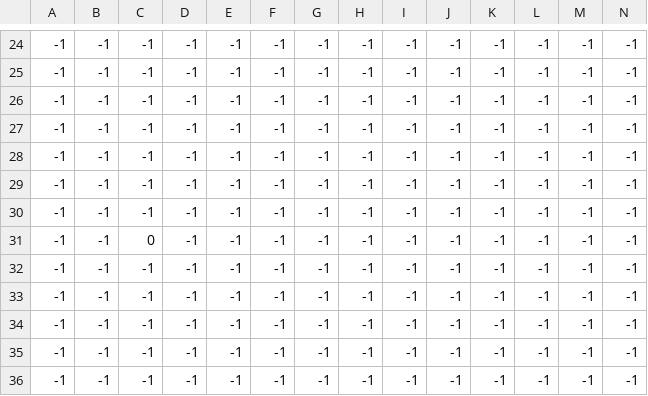
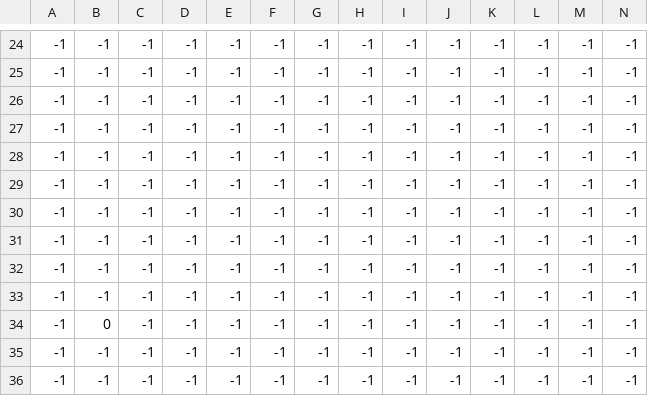
Before and after one commit to Tung-hehe/pixel-adventure-pygame, a CSV file: Data/Maps/Map_01/Map_01_Player.csv, drawn as a sheet; only a part is shown, gaps mark what is left out; removed rows and columns are numbered as before the commit, all else as after; rows hold the shown columns only; the diff names each change by its address in the sheet, - before the commit and + after, or states it on an @@ line.

```diff
--- a/Data/Maps/Map_01/Map_01_Player.csv
+++ b/Data/Maps/Map_01/Map_01_Player.csv
-row 31: -1 | -1 | 0 | -1 | -1 | -1 | -1 | -1 | -1 | -1 | -1 | -1 | -1 | -1
+row 34: -1 | 0 | -1 | -1 | -1 | -1 | -1 | -1 | -1 | -1 | -1 | -1 | -1 | -1
```
Also changed, not shown: Data/Maps/Map_01/Map_01_FallingPlatform.csv, Data/Maps/Map_01/Map_01_Fruit.csv, 54 other files.
